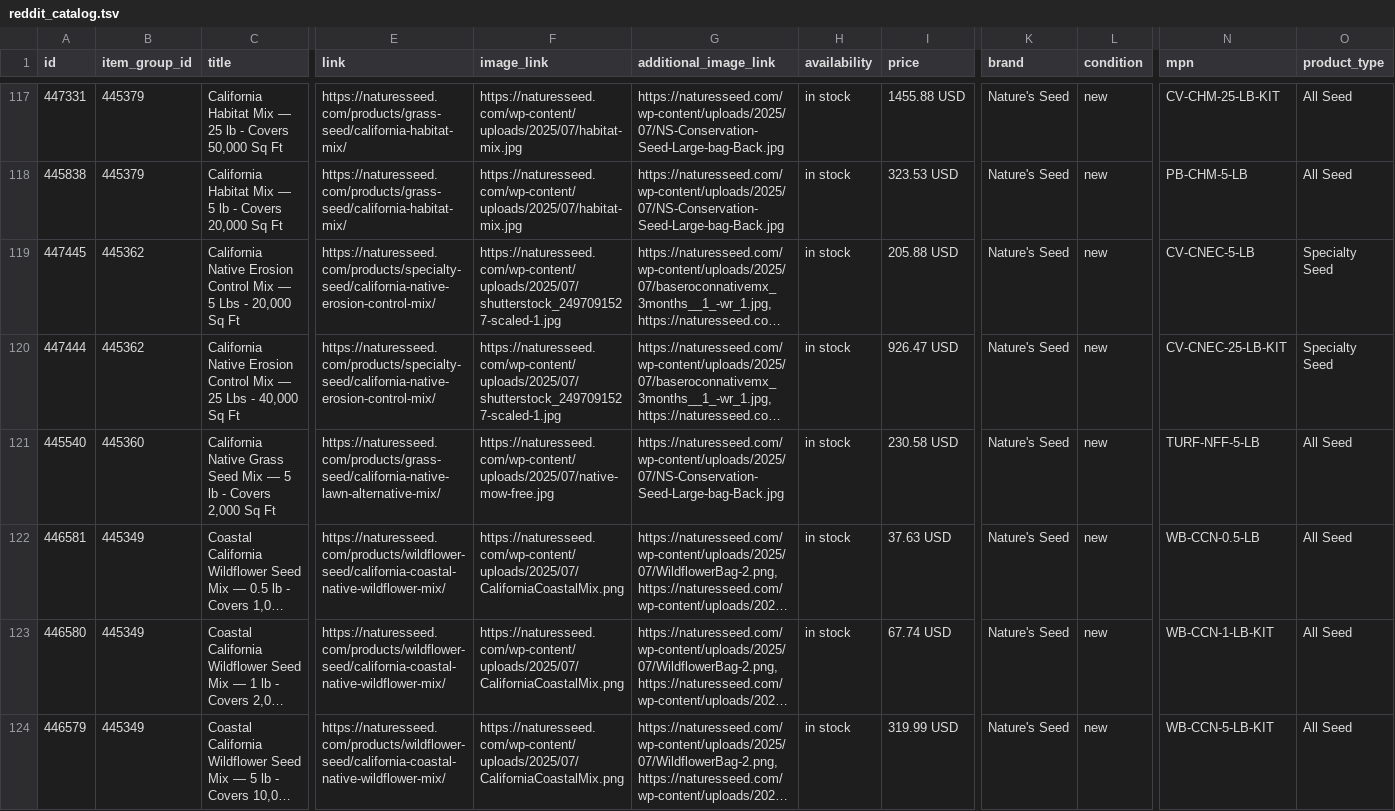
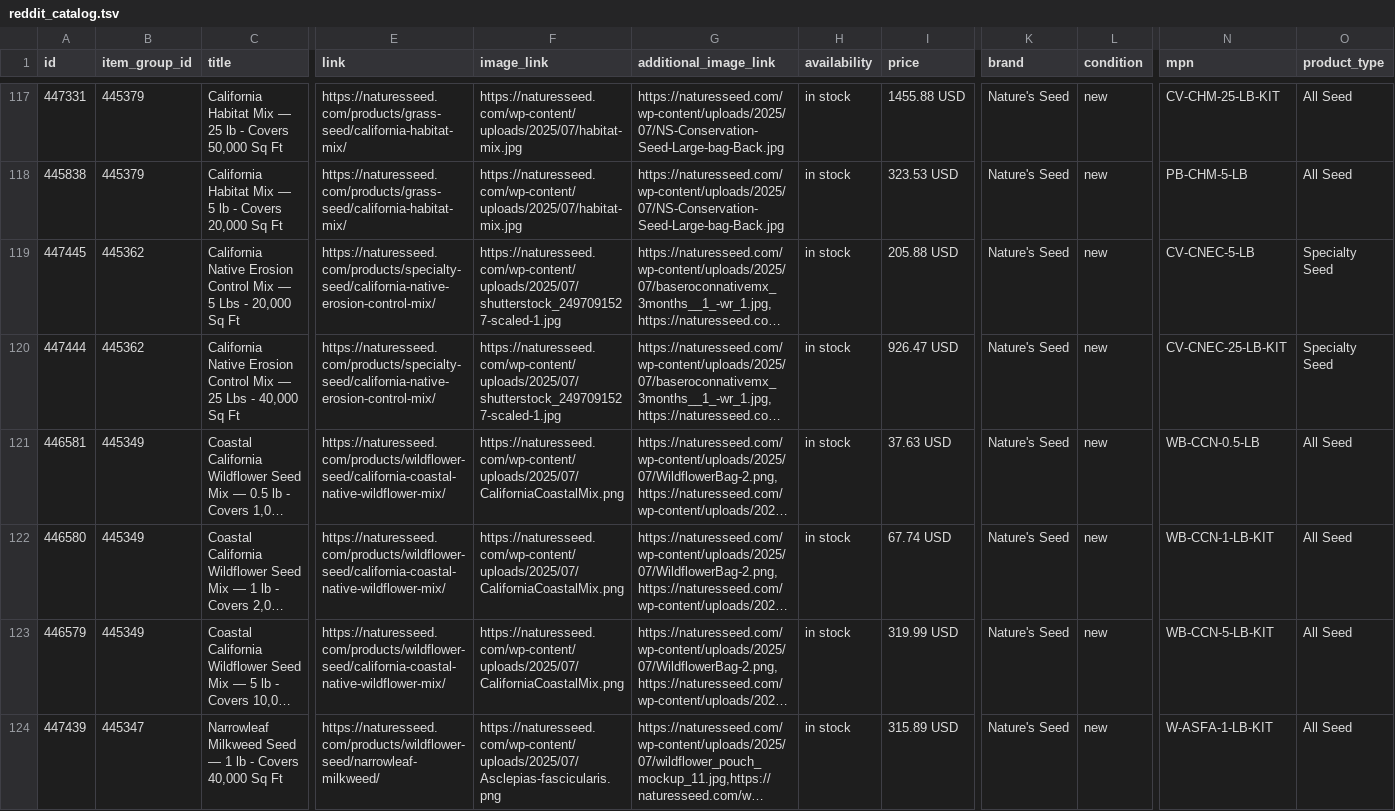
Before and after one commit to GabeNaturesSeed/nature-seed-data, a TSV file: docs/reddit-catalog/reddit_catalog.tsv, drawn as a sheet; only a part is shown, gaps mark what is left out; the shorter side is filled out with more unchanged rows; long unchanged cells end in …; rows hold the shown columns only; the diff names each change by its address in the sheet, - before the commit and + after, or states it on an @@ line.

```diff
--- a/docs/reddit-catalog/reddit_catalog.tsv
+++ b/docs/reddit-catalog/reddit_catalog.tsv
-row 121: 445540 | 445360 | California Native Grass Seed Mix — 5 lb - Covers 2,000 Sq Ft | https://naturesseed.com/products/grass-seed/california-native-lawn-alternative-mix/ | https://naturesseed.com/wp-content/uploads/2025/07/native-mow-free.jpg | https://naturesseed.com/wp-content/uploads/2025/07/NS-Conservation-Seed-Large-bag-Back.jpg | in stock | 230.58 USD | Nature's Seed | new | TURF-NFF-5-LB | All Seed
```
Also changed, not shown: 1 other file.
